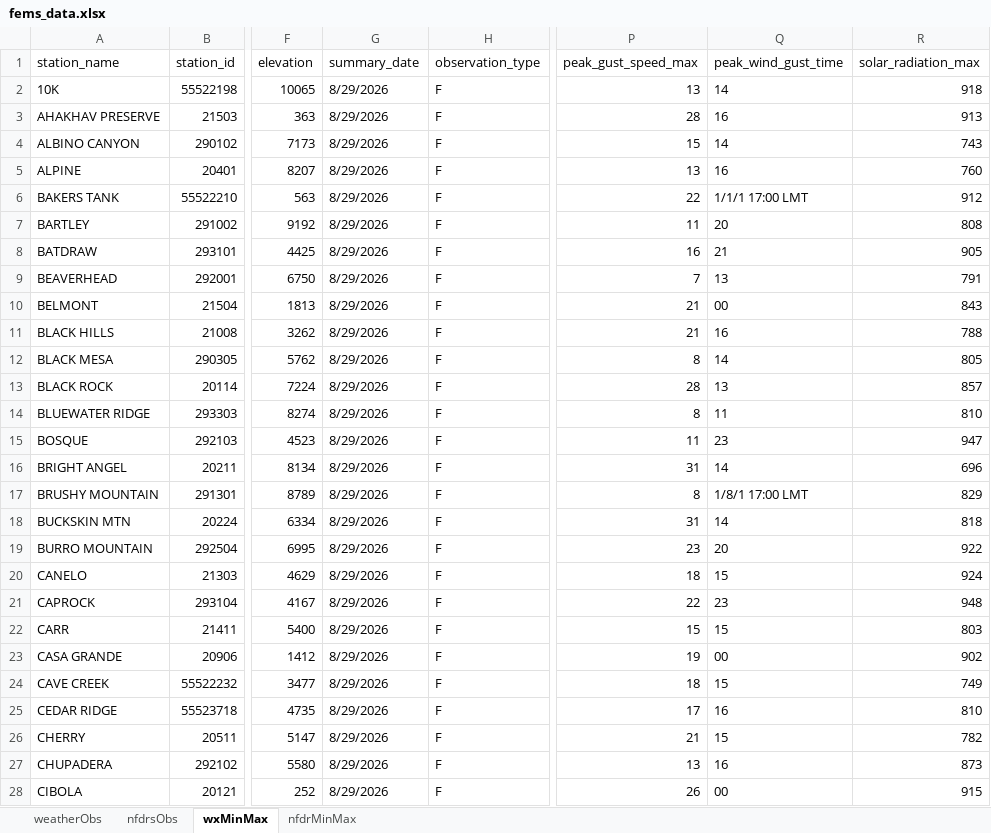
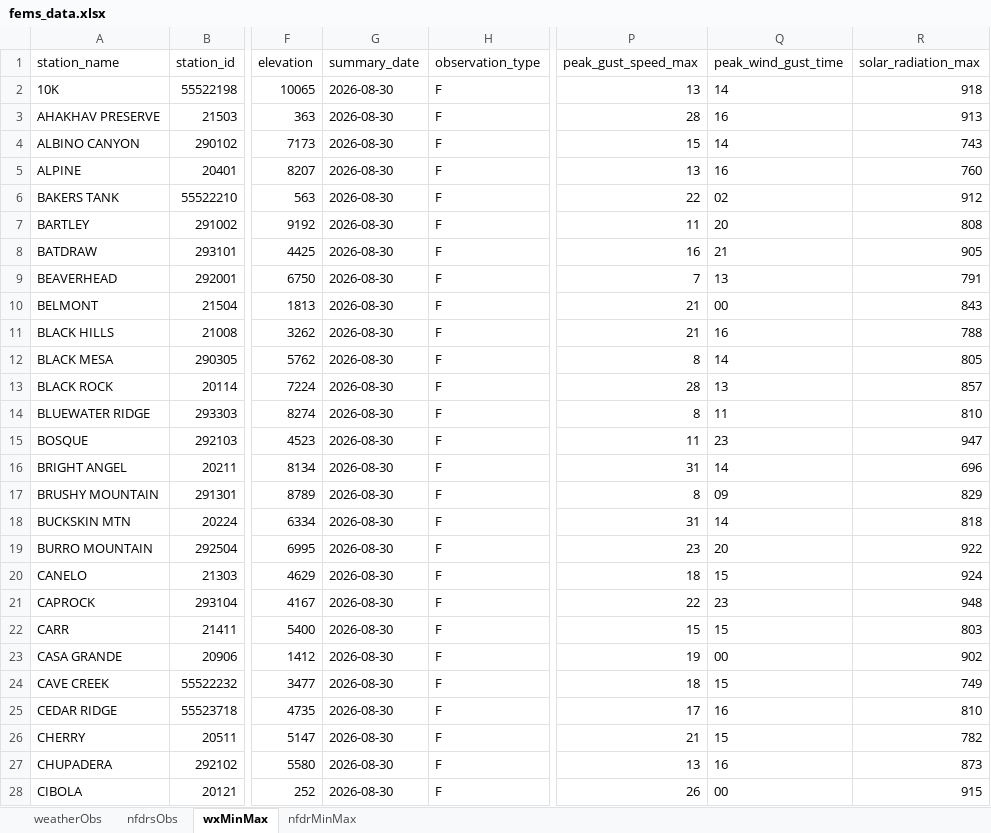
Before and after one commit to ZeinaAlzahawy-USDA/fems-r3, an Excel workbook: data/fems_data.xlsx, sheet wxMinMax, drawn as a sheet; only a part is shown, gaps mark what is left out; values as stored, in another font and other column widths than the file's, no borders; the diff covers the shown part only; the diff names each change by its address in the sheet, - before the commit and + after, or states it on an @@ line.

```diff
--- a/data/fems_data.xlsx (sheet wxMinMax)
+++ b/data/fems_data.xlsx (sheet wxMinMax)
-G2:G28 (summary_date): 8/29/2026
+G2:G28 (summary_date): 2026-08-30
-Q6 (peak_wind_gust_time): 1/1/1 17:00 LMT
+Q6 (peak_wind_gust_time): 02
-Q17 (peak_wind_gust_time): 1/8/1 17:00 LMT
+Q17 (peak_wind_gust_time): 09
```
Also changed, not shown: 140 edited cells elsewhere in this sheet, sheet nfdrsObs, sheet weatherObs, sheet nfdrMinMax, data/fems_latest_nfdrMinMax.xlsx, data/fems_latest_nfdrsObs.xlsx, 6 other files.
